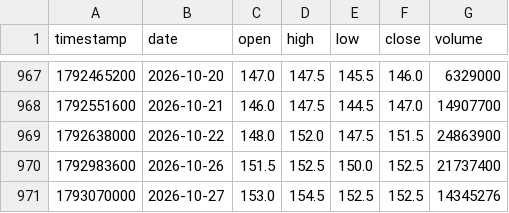
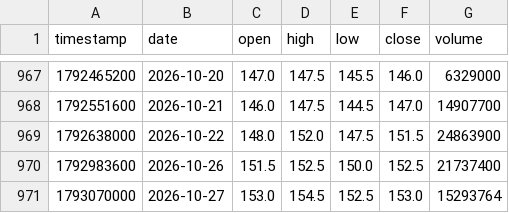
Before and after one commit to smiledee9-svg/stock, a CSV file: SCB/scb_candles.csv, drawn as a sheet; only a part is shown, gaps mark what is left out.

```diff
--- a/SCB/scb_candles.csv
+++ b/SCB/scb_candles.csv
@@ -970,2 +970,2 @@ timestamp,date,open,high,low,close,volume
 1792983600,2026-10-26,151.5,152.5,150.0,152.5,21737400
-1793070000,2026-10-27,153.0,154.5,152.5,152.5,14345276
+1793070000,2026-10-27,153.0,154.5,152.5,153.0,15293764
```
Also changed, not shown: 16 other files.
